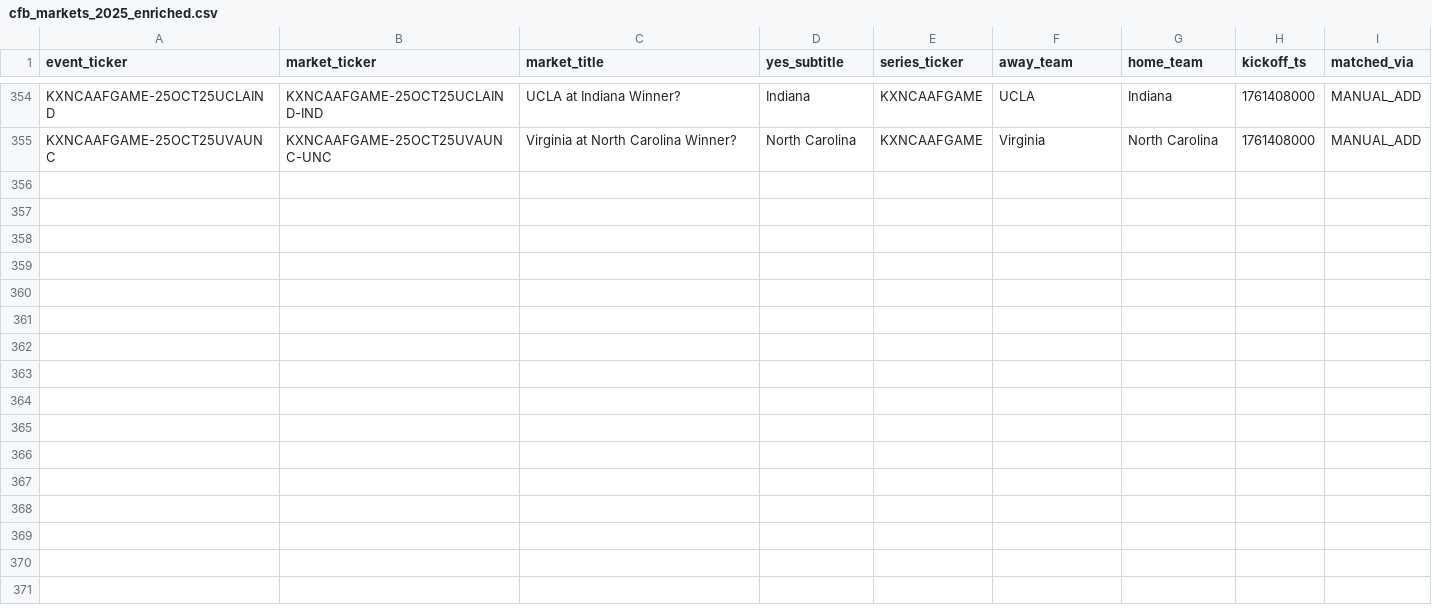
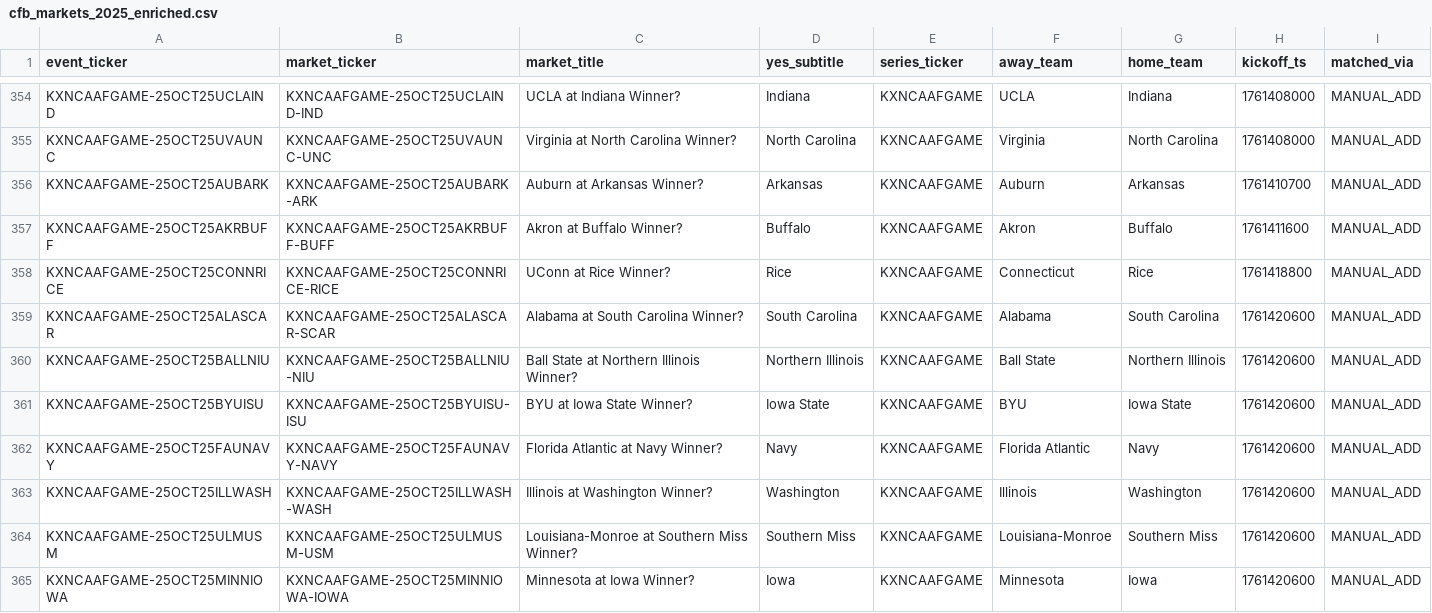
Before and after one commit to trstng/kalshi_football, a CSV file: backend/artifacts/cfb_markets_2025_enriched.csv, drawn as a sheet; only a part is shown, gaps mark what is left out; the diff covers the shown part only; the diff names each change by its address in the sheet, - before the commit and + after, or states it on an @@ line.

```diff
--- a/backend/artifacts/cfb_markets_2025_enriched.csv
+++ b/backend/artifacts/cfb_markets_2025_enriched.csv
+row 356: KXNCAAFGAME-25OCT25AUBARK | KXNCAAFGAME-25OCT25AUBARK-ARK | Auburn at Arkansas Winner? | Arkansas | KXNCAAFGAME | Auburn | Arkansas | 1761410700 | MANUAL_ADD
+row 357: KXNCAAFGAME-25OCT25AKRBUFF | KXNCAAFGAME-25OCT25AKRBUFF-BUFF | Akron at Buffalo Winner? | Buffalo | KXNCAAFGAME | Akron | Buffalo | 1761411600 | MANUAL_ADD
+row 358: KXNCAAFGAME-25OCT25CONNRICE | KXNCAAFGAME-25OCT25CONNRICE-RICE | UConn at Rice Winner? | Rice | KXNCAAFGAME | Connecticut | Rice | 1761418800 | MANUAL_ADD
+row 359: KXNCAAFGAME-25OCT25ALASCAR | KXNCAAFGAME-25OCT25ALASCAR-SCAR | Alabama at South Carolina Winner? | South Carolina | KXNCAAFGAME | Alabama | South Carolina | 1761420600 | MANUAL_ADD
+row 360: KXNCAAFGAME-25OCT25BALLNIU | KXNCAAFGAME-25OCT25BALLNIU-NIU | Ball State at Northern Illinois Winner? | Northern Illinois | KXNCAAFGAME | Ball State | Northern Illinois | 1761420600 | MANUAL_ADD
+row 361: KXNCAAFGAME-25OCT25BYUISU | KXNCAAFGAME-25OCT25BYUISU-ISU | BYU at Iowa State Winner? | Iowa State | KXNCAAFGAME | BYU | Iowa State | 1761420600 | MANUAL_ADD
+row 362: KXNCAAFGAME-25OCT25FAUNAVY | KXNCAAFGAME-25OCT25FAUNAVY-NAVY | Florida Atlantic at Navy Winner? | Navy | KXNCAAFGAME | Florida Atlantic | Navy | 1761420600 | MANUAL_ADD
+row 363: KXNCAAFGAME-25OCT25ILLWASH | KXNCAAFGAME-25OCT25ILLWASH-WASH | Illinois at Washington Winner? | Washington | KXNCAAFGAME | Illinois | Washington | 1761420600 | MANUAL_ADD
+row 364: KXNCAAFGAME-25OCT25ULMUSM | KXNCAAFGAME-25OCT25ULMUSM-USM | Louisiana-Monroe at Southern Miss Winner? | Southern Miss | KXNCAAFGAME | Louisiana-Monroe | Southern Miss | 1761420600 | MANUAL_ADD
+row 365: KXNCAAFGAME-25OCT25MINNIOWA | KXNCAAFGAME-25OCT25MINNIOWA-IOWA | Minnesota at Iowa Winner? | Iowa | KXNCAAFGAME | Minnesota | Iowa | 1761420600 | MANUAL_ADD
```
Also changed, not shown: 10 added rows elsewhere in this file, frontend/public/schedules/cfb_schedule.csv, 1 other file.
